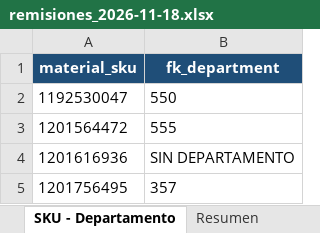
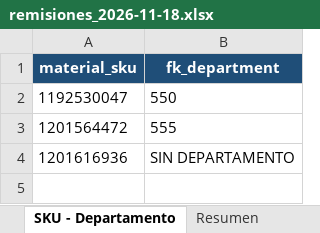
Before and after one commit to Jahernandezp/sw-acn-xd-remisiones-seccion, an Excel workbook: remisiones_2026-11-18.xlsx, sheet SKU - Departamento, drawn as a sheet; values as stored, in another font and other column widths than the file's, no borders; the diff names each change by its address in the sheet, - before the commit and + after, or states it on an @@ line.

```diff
--- a/remisiones_2026-11-18.xlsx (sheet SKU - Departamento)
+++ b/remisiones_2026-11-18.xlsx (sheet SKU - Departamento)
-row 5: 1201756495 | 357
```
Also changed, not shown: sheet Remisiones, sheet Resumen, 6 other files.
